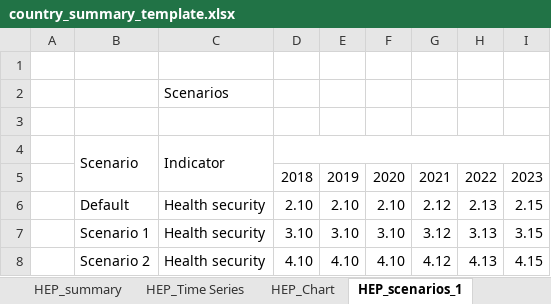
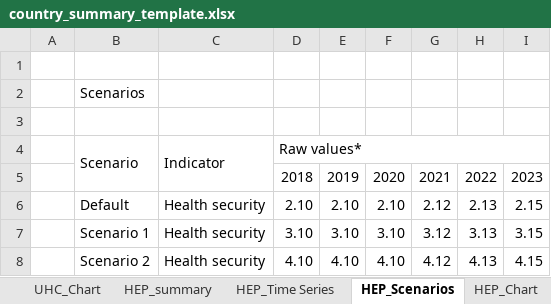
Before and after one commit to gpw13/rapporteur, an Excel workbook: inst/extdata/country_summary_template.xlsx, sheet HEP_Scenarios, drawn as a sheet; only a part is shown; values as stored, in another font and other column widths than the file's, no cell formats; removed rows and columns are numbered as before the commit, all else as after; the diff names each change by its address in the sheet, - before the commit and + after, or states it on an @@ line.

Commit message:
Introduce scenario sheets (#7)
* Adding scenario sheets to template

* delete broken link in country_summary_template

* Introduce scenarios sheets

```diff
--- a/inst/extdata/country_summary_template.xlsx (sheet HEP_Scenarios)
+++ b/inst/extdata/country_summary_template.xlsx (sheet HEP_Scenarios)
-sheet tab: HEP_scenarios_1
+sheet tab: HEP_Scenarios
@@ sheet tab order changed: UHC_Chart | HEP_summary | HEP_Time Series | HEP_Scenarios | HEP_Chart @@
-row 2:  |  | Scenarios
+row 2:  | Scenarios
-D4: (empty)
+D4: Raw values*
```
Also changed, not shown: sheet UHC_Time Series, sheet HPOP_Time Series, other sheet tabs, cell formats, charts or pictures, 24 other files.
